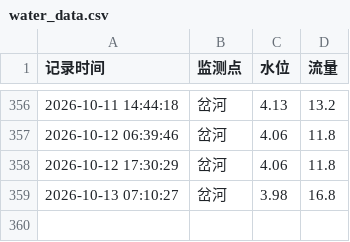
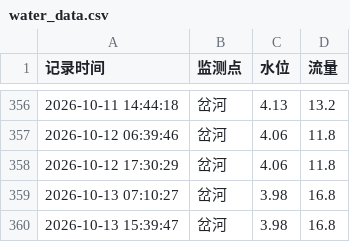
Before and after one commit to coyomii/get_chahe, a CSV file: water_data.csv, drawn as a sheet; only a part is shown, gaps mark what is left out.

Commit message:
Add changes

```diff
--- a/water_data.csv
+++ b/water_data.csv
@@ -359 +359,2 @@
 2026-10-13 07:10:27,岔河,3.98,16.8
+2026-10-13 15:39:47,岔河,3.98,16.8
```
